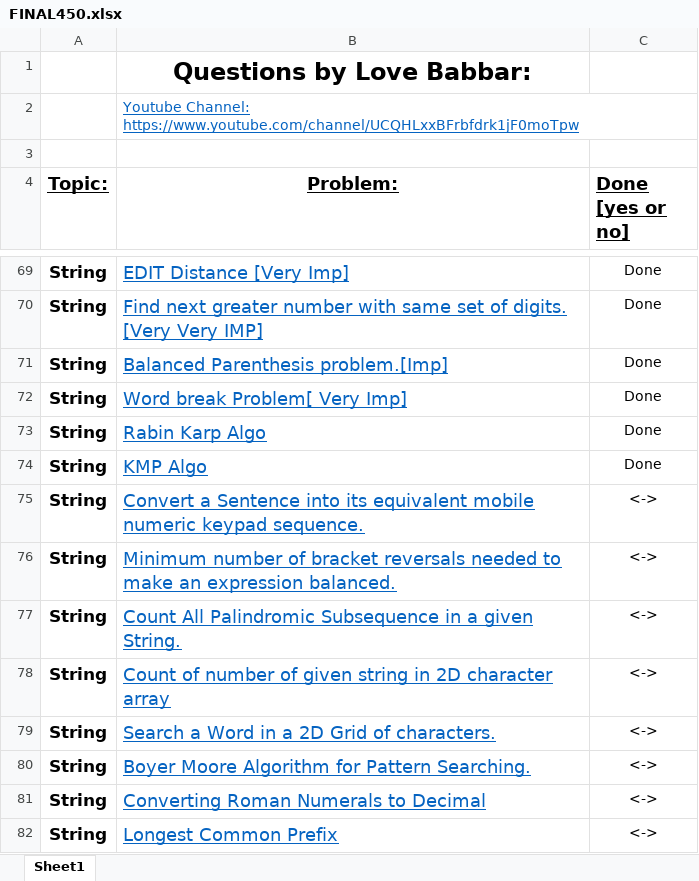
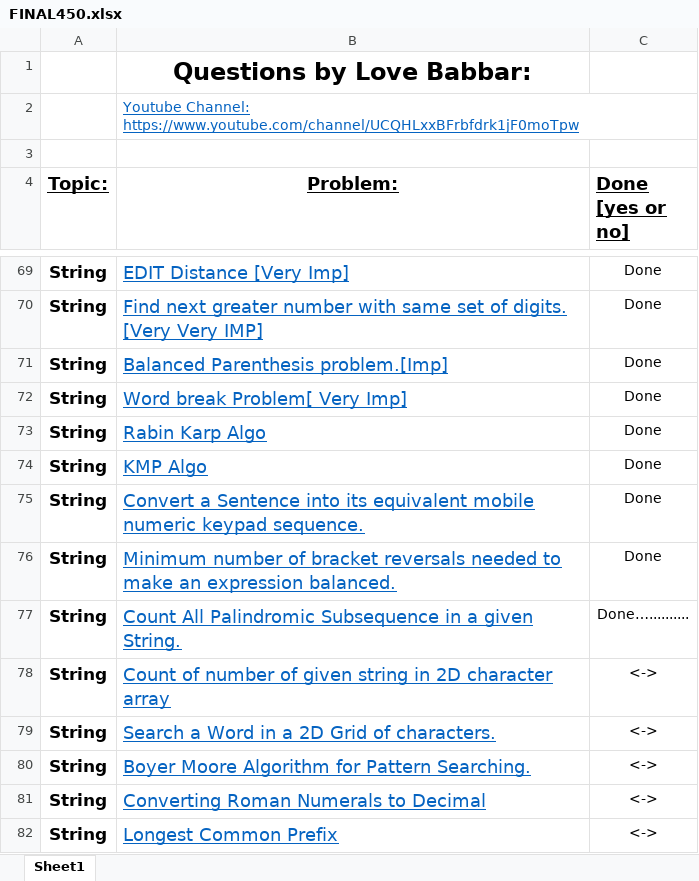
Before and after one commit to divesh-netizen/Cpp-practice-question, an Excel workbook: FINAL450.xlsx, sheet Sheet1, drawn as a sheet; only a part is shown, gaps mark what is left out; values as stored, in another font and other column widths than the file's, no borders; the diff names each change by its address in the sheet, - before the commit and + after, or states it on an @@ line.

```diff
--- a/FINAL450.xlsx (sheet Sheet1)
+++ b/FINAL450.xlsx (sheet Sheet1)
-C75:C76 (Done [yes or no]): <->
+C75:C76 (Done [yes or no]): Done
-C77 (Done [yes or no]): <->
+C77 (Done [yes or no]): Done…..........
```
Also changed, not shown: 4 other files.
